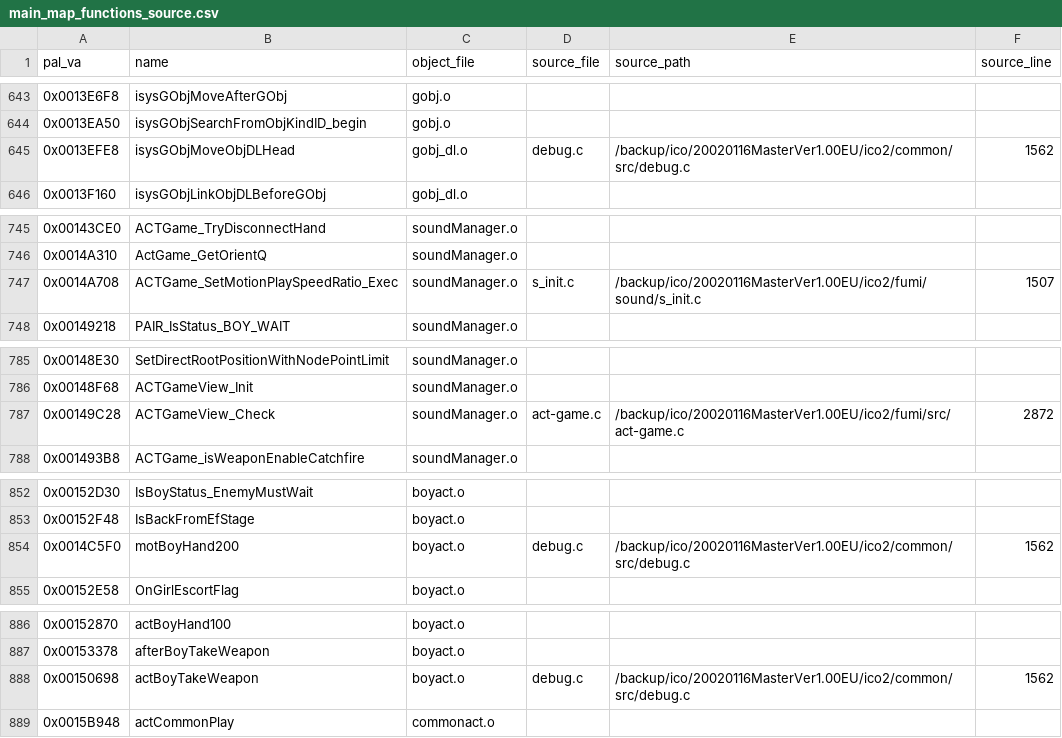
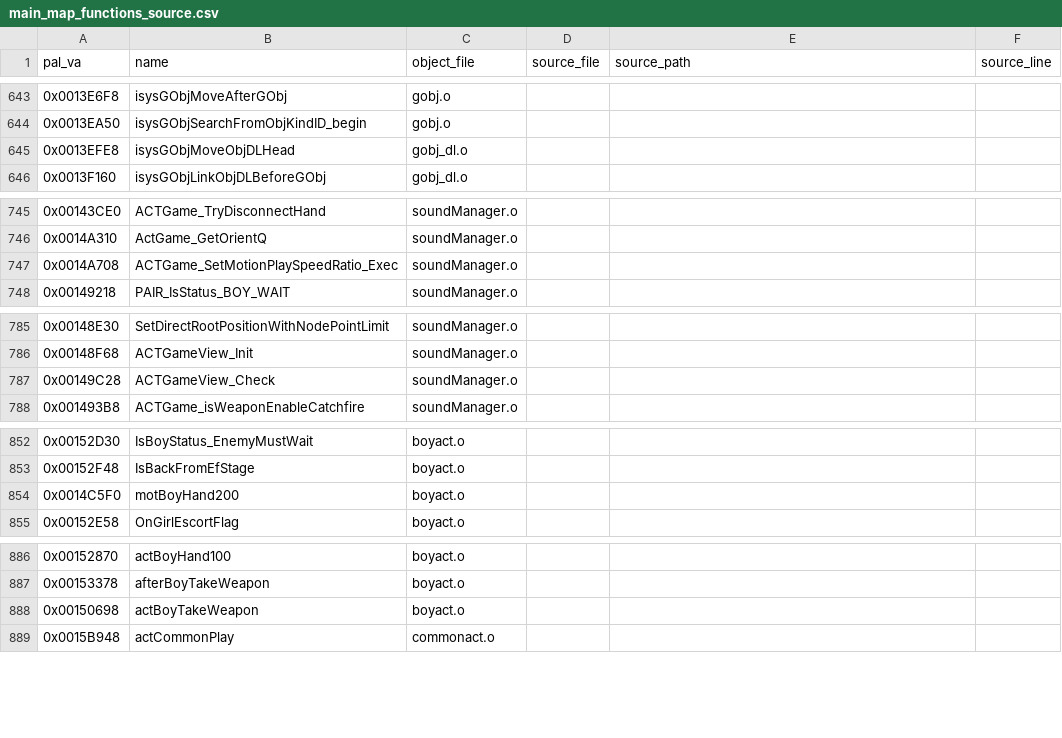
Before and after one commit to odevpedro/ico-reconstruction, a CSV file: research/pal-usa/main_map_functions_source.csv, drawn as a sheet; only a part is shown, gaps mark what is left out; the diff covers the shown part only.

Commit message:
reconcile: Rev.120 gate SRCFILE provenance by name
Audit SRCFILE.TXT against PAL MAIN.MAP and the existing PAL→USA\nsymbol map before using it as source provenance. Address-only joins produce\ncontradictory function ownership, so require normalized function-name\nagreement as well as the address and clear old provenance on each run.\n\nThis removes stale source bonuses from the 123-object recovery queue. The\nfocused end.o, girl_act.o, and GifPacket.o pass produced no new verified\nraw_sha1 or op_seq+size anchors among 13,822 USA function starts; fuzzy and\nsame-VA candidates remain explicitly unpromoted.\n\nDocument the evidence boundary in Rev.120. Validate the native GIF bridge\nwith the required pre-flight and 15/15 CTest pass. Local PAL/USA images and\nELFs remain outside Git.

```diff
--- a/research/pal-usa/main_map_functions_source.csv
+++ b/research/pal-usa/main_map_functions_source.csv
@@ -644,3 +644,3 @@ pal_va,name,object_file,source_file,source_path,source_line
 0x0013EA50,isysGObjSearchFromObjKindID_begin,gobj.o,,,
-0x0013EFE8,isysGObjMoveObjDLHead,gobj_dl.o,debug.c,/backup/ico/20020116MasterVer1.00EU/ico2/common/src/debug.c,1562
+0x0013EFE8,isysGObjMoveObjDLHead,gobj_dl.o,,,
 0x0013F160,isysGObjLinkObjDLBeforeGObj,gobj_dl.o,,,
@@ -746,3 +746,3 @@ pal_va,name,object_file,source_file,source_path,source_line
 0x0014A310,ActGame_GetOrientQ,soundManager.o,,,
-0x0014A708,ACTGame_SetMotionPlaySpeedRatio_Exec,soundManager.o,s_init.c,/backup/ico/20020116MasterVer1.00EU/ico2/fumi/sound/s_init.c,1507
+0x0014A708,ACTGame_SetMotionPlaySpeedRatio_Exec,soundManager.o,,,
 0x00149218,PAIR_IsStatus_BOY_WAIT,soundManager.o,,,
@@ -786,3 +786,3 @@ pal_va,name,object_file,source_file,source_path,source_line
 0x00148F68,ACTGameView_Init,soundManager.o,,,
-0x00149C28,ACTGameView_Check,soundManager.o,act-game.c,/backup/ico/20020116MasterVer1.00EU/ico2/fumi/src/act-game.c,2872
+0x00149C28,ACTGameView_Check,soundManager.o,,,
 0x001493B8,ACTGame_isWeaponEnableCatchfire,soundManager.o,,,
@@ -853,3 +853,3 @@ pal_va,name,object_file,source_file,source_path,source_line
 0x00152F48,IsBackFromEfStage,boyact.o,,,
-0x0014C5F0,motBoyHand200,boyact.o,debug.c,/backup/ico/20020116MasterVer1.00EU/ico2/common/src/debug.c,1562
+0x0014C5F0,motBoyHand200,boyact.o,,,
 0x00152E58,OnGirlEscortFlag,boyact.o,,,
@@ -887,3 +887,3 @@ pal_va,name,object_file,source_file,source_path,source_line
 0x00153378,afterBoyTakeWeapon,boyact.o,,,
-0x00150698,actBoyTakeWeapon,boyact.o,debug.c,/backup/ico/20020116MasterVer1.00EU/ico2/common/src/debug.c,1562
+0x00150698,actBoyTakeWeapon,boyact.o,,,
 0x0015B948,actCommonPlay,commonact.o,,,
```
Also changed, not shown: 165 edited cells elsewhere in this file, docs/symbols/pal_usa_symbol_map.csv, docs/symbols/raw_symbols_pal.csv, 4 other files.
